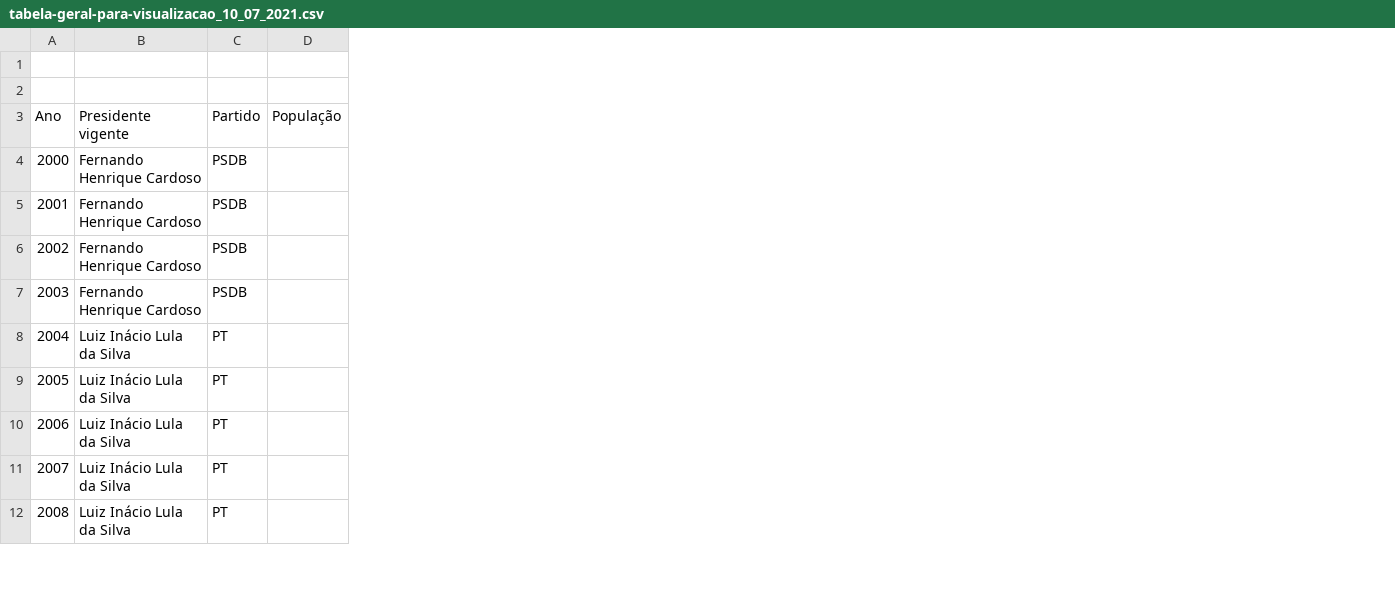
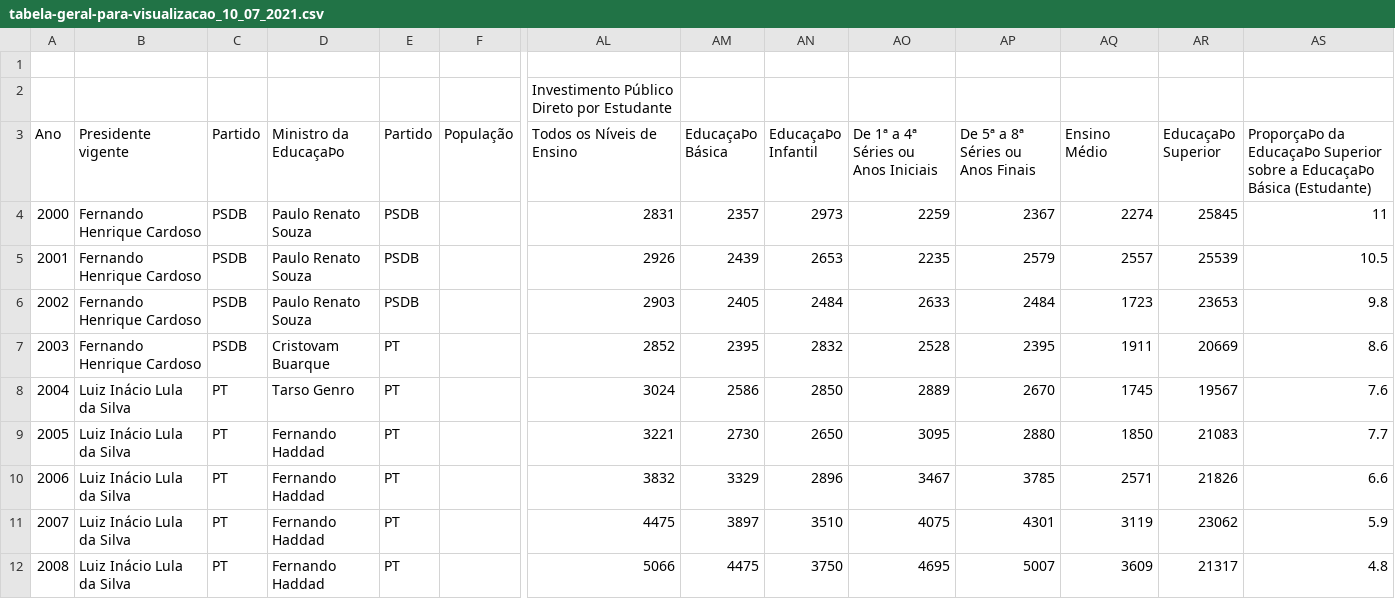
Before and after one commit to remmessias/mc886-final-project, a CSV file: tabela-geral-para-visualizacao_10_07_2021.csv, drawn as a sheet; only a part is shown, gaps mark what is left out; the diff names each change by its address in the sheet, - before the commit and + after, or states it on an @@ line.

Commit message:
mais dados
investimento em educação + ministros da educação e seus respectivos partidos

```diff
--- a/tabela-geral-para-visualizacao_10_07_2021.csv
+++ b/tabela-geral-para-visualizacao_10_07_2021.csv
+column D (Ministro da EducaçaÞo), rows 4-12: Paulo Renato Souza | Paulo Renato Souza | Paulo Renato Souza | Cristovam Buarque | Tarso Genro | Fernando Haddad | Fernando Haddad | Fernando Haddad | Fernando Haddad
+column E (Partido), rows 4-12: PSDB | PSDB | PSDB | PT | PT | PT | PT | PT | PT
+column AL (Todos os Níveis de Ensino), row 2: Investimento Público Direto por Estudante; rows 4-12: 2831 | 2926 | 2903 | 2852 | 3024 | 3221 | 3832 | 4475 | 5066
+column AM (EducaçaÞo Básica), rows 4-12: 2357 | 2439 | 2405 | 2395 | 2586 | 2730 | 3329 | 3897 | 4475
+column AN (EducaçaÞo Infantil), rows 4-12: 2973 | 2653 | 2484 | 2832 | 2850 | 2650 | 2896 | 3510 | 3750
+column AO, rows 3-12: De 1ª a 4ª Séries ou Anos Iniciais | 2259 | 2235 | 2633 | 2528 | 2889 | 3095 | 3467 | 4075 | 4695
+column AP (De 5ª a 8ª Séries ou Anos Finais), rows 4-12: 2367 | 2579 | 2484 | 2395 | 2670 | 2880 | 3785 | 4301 | 5007
+column AQ (Ensino Médio), rows 4-12: 2274 | 2557 | 1723 | 1911 | 1745 | 1850 | 2571 | 3119 | 3609
+column AR (EducaçaÞo Superior), rows 4-12: 25845 | 25539 | 23653 | 20669 | 19567 | 21083 | 21826 | 23062 | 21317
+column AS, rows 3-12: ProporçaÞo da EducaçaÞo Superior sobre a EducaçaÞo Básica (Estudante) | 11 | 10.5 | 9.8 | 8.6 | 7.6 | 7.7 | 6.6 | 5.9 | 4.8
```
Also changed, not shown: features.csv, 3 other files.
